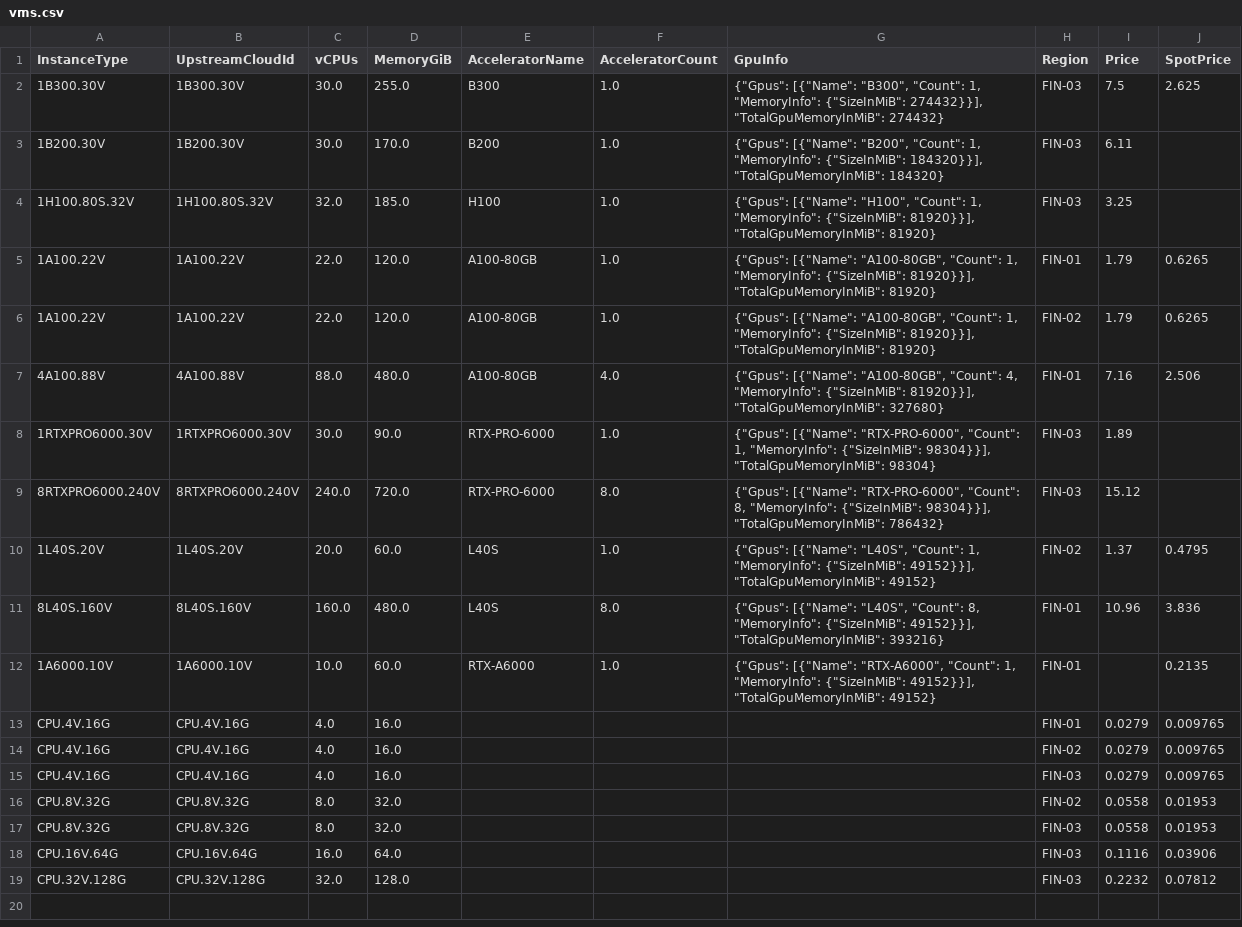
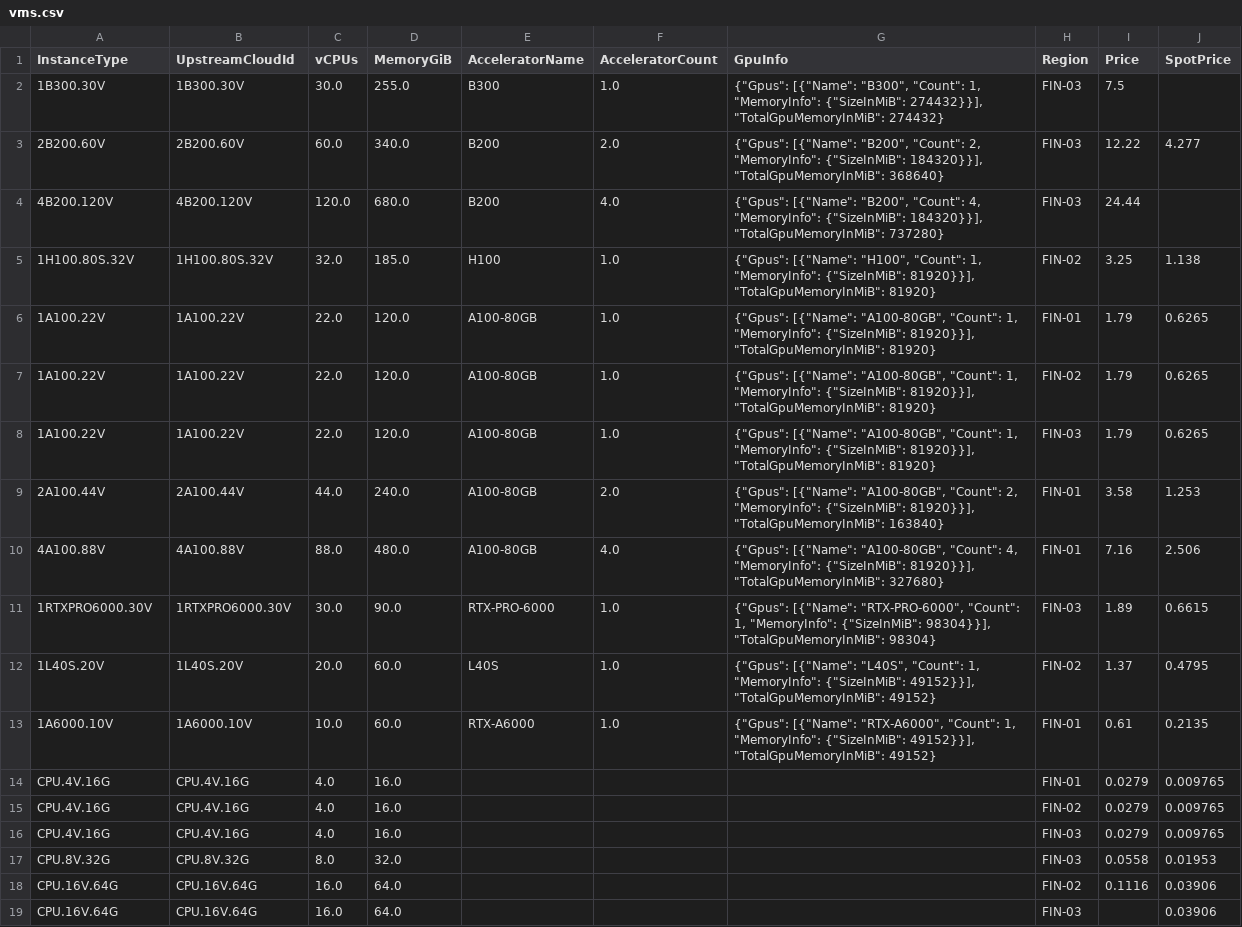
Before and after one commit to skypilot-org/skypilot-catalog, a CSV file: catalogs/v8/verda/vms.csv, drawn as a sheet.

```diff
--- a/catalogs/v8/verda/vms.csv
+++ b/catalogs/v8/verda/vms.csv
@@ -1,13 +1,14 @@
 InstanceType,UpstreamCloudId,vCPUs,MemoryGiB,AcceleratorName,AcceleratorCount,GpuInfo,Region,Price,SpotPrice
-1B300.30V,1B300.30V,30.0,255.0,B300,1.0,"{""Gpus"": [{""Name"": ""B300"", ""Count"": 1, ""MemoryInfo"": {""SizeInMiB"": 274432}}], ""TotalGpuMemoryInMiB"": 274432}",FIN-03,7.5,2.625
-1B200.30V,1B200.30V,30.0,170.0,B200,1.0,"{""Gpus"": [{""Name"": ""B200"", ""Count"": 1, ""MemoryInfo"": {""SizeInMiB"": 184320}}], ""TotalGpuMemoryInMiB"": 184320}",FIN-03,6.11,
-1H100.80S.32V,1H100.80S.32V,32.0,185.0,H100,1.0,"{""Gpus"": [{""Name"": ""H100"", ""Count"": 1, ""MemoryInfo"": {""SizeInMiB"": 81920}}], ""TotalGpuMemoryInMiB"": 81920}",FIN-03,3.25,
+1B300.30V,1B300.30V,30.0,255.0,B300,1.0,"{""Gpus"": [{""Name"": ""B300"", ""Count"": 1, ""MemoryInfo"": {""SizeInMiB"": 274432}}], ""TotalGpuMemoryInMiB"": 274432}",FIN-03,7.5,
+2B200.60V,2B200.60V,60.0,340.0,B200,2.0,"{""Gpus"": [{""Name"": ""B200"", ""Count"": 2, ""MemoryInfo"": {""SizeInMiB"": 184320}}], ""TotalGpuMemoryInMiB"": 368640}",FIN-03,12.22,4.277
+4B200.120V,4B200.120V,120.0,680.0,B200,4.0,"{""Gpus"": [{""Name"": ""B200"", ""Count"": 4, ""MemoryInfo"": {""SizeInMiB"": 184320}}], ""TotalGpuMemoryInMiB"": 737280}",FIN-03,24.44,
+1H100.80S.32V,1H100.80S.32V,32.0,185.0,H100,1.0,"{""Gpus"": [{""Name"": ""H100"", ""Count"": 1, ""MemoryInfo"": {""SizeInMiB"": 81920}}], ""TotalGpuMemoryInMiB"": 81920}",FIN-02,3.25,1.138
 1A100.22V,1A100.22V,22.0,120.0,A100-80GB,1.0,"{""Gpus"": [{""Name"": ""A100-80GB"", ""Count"": 1, ""MemoryInfo"": {""SizeInMiB"": 81920}}], ""TotalGpuMemoryInMiB"": 81920}",FIN-01,1.79,0.6265
 1A100.22V,1A100.22V,22.0,120.0,A100-80GB,1.0,"{""Gpus"": [{""Name"": ""A100-80GB"", ""Count"": 1, ""MemoryInfo"": {""SizeInMiB"": 81920}}], ""TotalGpuMemoryInMiB"": 81920}",FIN-02,1.79,0.6265
+1A100.22V,1A100.22V,22.0,120.0,A100-80GB,1.0,"{""Gpus"": [{""Name"": ""A100-80GB"", ""Count"": 1, ""MemoryInfo"": {""SizeInMiB"": 81920}}], ""TotalGpuMemoryInMiB"": 81920}",FIN-03,1.79,0.6265
+2A100.44V,2A100.44V,44.0,240.0,A100-80GB,2.0,"{""Gpus"": [{""Name"": ""A100-80GB"", ""Count"": 2, ""MemoryInfo"": {""SizeInMiB"": 81920}}], ""TotalGpuMemoryInMiB"": 163840}",FIN-01,3.58,1.253
 4A100.88V,4A100.88V,88.0,480.0,A100-80GB,4.0,"{""Gpus"": [{""Name"": ""A100-80GB"", ""Count"": 4, ""MemoryInfo"": {""SizeInMiB"": 81920}}], ""TotalGpuMemoryInMiB"": 327680}",FIN-01,7.16,2.506
-1RTXPRO6000.30V,1RTXPRO6000.30V,30.0,90.0,RTX-PRO-6000,1.0,"{""Gpus"": [{""Name"": ""RTX-PRO-6000"", ""Count"": 1, ""MemoryInfo"": {""SizeInMiB"": 98304}}], ""TotalGpuMemoryInMiB"": 98304}",FIN-03,1.89,
-8RTXPRO6000.240V,8RTXPRO6000.240V,240.0,720.0,RTX-PRO-6000,8.0,"{""Gpus"": [{""Name"": ""RTX-PRO-6000"", ""Count"": 8, ""MemoryInfo"": {""SizeInMiB"": 98304}}], ""TotalGpuMemoryInMiB"": 786432}",FIN-03,15.12,
+1RTXPRO6000.30V,1RTXPRO6000.30V,30.0,90.0,RTX-PRO-6000,1.0,"{""Gpus"": [{""Name"": ""RTX-PRO-6000"", ""Count"": 1, ""MemoryInfo"": {""SizeInMiB"": 98304}}], ""TotalGpuMemoryInMiB"": 98304}",FIN-03,1.89,0.6615
 1L40S.20V,1L40S.20V,20.0,60.0,L40S,1.0,"{""Gpus"": [{""Name"": ""L40S"", ""Count"": 1, ""MemoryInfo"": {""SizeInMiB"": 49152}}], ""TotalGpuMemoryInMiB"": 49152}",FIN-02,1.37,0.4795
-8L40S.160V,8L40S.160V,160.0,480.0,L40S,8.0,"{""Gpus"": [{""Name"": ""L40S"", ""Count"": 8, ""MemoryInfo"": {""SizeInMiB"": 49152}}], ""TotalGpuMemoryInMiB"": 393216}",FIN-01,10.96,3.836
-1A6000.10V,1A6000.10V,10.0,60.0,RTX-A6000,1.0,"{""Gpus"": [{""Name"": ""RTX-A6000"", ""Count"": 1, ""MemoryInfo"": {""SizeInMiB"": 49152}}], ""TotalGpuMemoryInMiB"": 49152}",FIN-01,,0.2135
+1A6000.10V,1A6000.10V,10.0,60.0,RTX-A6000,1.0,"{""Gpus"": [{""Name"": ""RTX-A6000"", ""Count"": 1, ""MemoryInfo"": {""SizeInMiB"": 49152}}], ""TotalGpuMemoryInMiB"": 49152}",FIN-01,0.61,0.2135
 CPU.4V.16G,CPU.4V.16G,4.0,16.0,,,,FIN-01,0.0279,0.009765
@@ -15,5 +16,4 @@ CPU.4V.16G,CPU.4V.16G,4.0,16.0,,,,FIN-02,0.0279,0.009765
 CPU.4V.16G,CPU.4V.16G,4.0,16.0,,,,FIN-03,0.0279,0.009765
-CPU.8V.32G,CPU.8V.32G,8.0,32.0,,,,FIN-02,0.0558,0.01953
 CPU.8V.32G,CPU.8V.32G,8.0,32.0,,,,FIN-03,0.0558,0.01953
-CPU.16V.64G,CPU.16V.64G,16.0,64.0,,,,FIN-03,0.1116,0.03906
-CPU.32V.128G,CPU.32V.128G,32.0,128.0,,,,FIN-03,0.2232,0.07812
+CPU.16V.64G,CPU.16V.64G,16.0,64.0,,,,FIN-02,0.1116,0.03906
+CPU.16V.64G,CPU.16V.64G,16.0,64.0,,,,FIN-03,,0.03906
```
